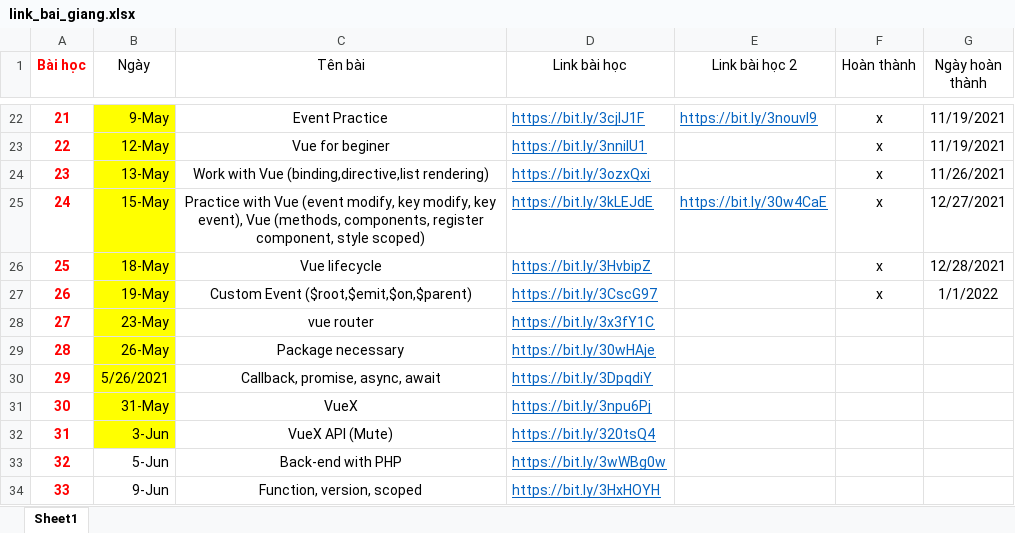
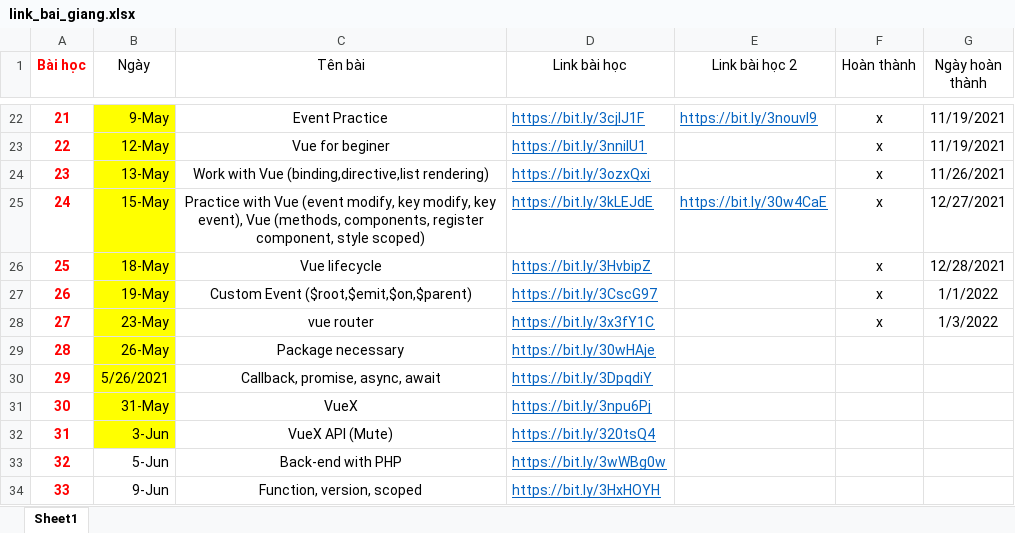
Before and after one commit to Nhat-IT/FT-BVN, an Excel workbook: link_bai_giang.xlsx, sheet Sheet1, drawn as a sheet; only a part is shown, gaps mark what is left out; values as stored, in another font and other column widths than the file's, no borders; the diff names each change by its address in the sheet, - before the commit and + after, or states it on an @@ line.

```diff
--- a/link_bai_giang.xlsx (sheet Sheet1)
+++ b/link_bai_giang.xlsx (sheet Sheet1)
-F28 (Hoàn thành): (empty)
+F28 (Hoàn thành): x
-G28 (Ngày hoàn thành): (empty)
+G28 (Ngày hoàn thành): 1/3/2022
```
Also changed, not shown: 12 other files.
